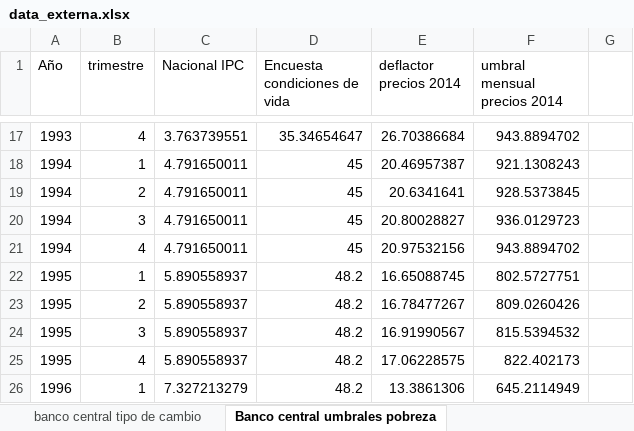
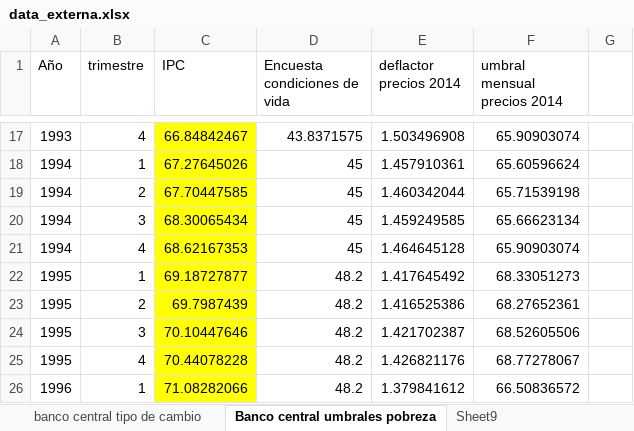
Before and after one commit to oejaramillo/salario-minimo-y-pobreza-Ecuador, an Excel workbook: data_externa.xlsx, sheet Banco central umbrales pobreza, drawn as a sheet; only a part is shown, gaps mark what is left out; values as stored, in another font and other column widths than the file's, no borders; charts and pictures not drawn; the diff covers the shown part only; the diff names each change by its address in the sheet, - before the commit and + after, or states it on an @@ line.

```diff
--- a/data_externa.xlsx (sheet Banco central umbrales pobreza)
+++ b/data_externa.xlsx (sheet Banco central umbrales pobreza)
+sheet tab: Sheet9
-C1: Nacional IPC
+C1: IPC
-C17:C26 fill: none
+C17:C26 fill: #FFFF00
-C17 (IPC): 3.763739551
+C17 (IPC): 66.84842467
-D17 (Encuesta condiciones de vida): 35.34654647
+D17 (Encuesta condiciones de vida): 43.8371575
-E17 (deflactor precios 2014): 26.70386684
+E17 (deflactor precios 2014): 1.503496908
-F17 (umbral mensual precios 2014): 943.8894702
+F17 (umbral mensual precios 2014): 65.90903074
-C18 (IPC): 4.791650011
+C18 (IPC): 67.27645026
-E18 (deflactor precios 2014): 20.46957387
+E18 (deflactor precios 2014): 1.457910361
-F18 (umbral mensual precios 2014): 921.1308243
+F18 (umbral mensual precios 2014): 65.60596624
-C19 (IPC): 4.791650011
+C19 (IPC): 67.70447585
-E19 (deflactor precios 2014): 20.6341641
+E19 (deflactor precios 2014): 1.460342044
-F19 (umbral mensual precios 2014): 928.5373845
+F19 (umbral mensual precios 2014): 65.71539198
-C20 (IPC): 4.791650011
+C20 (IPC): 68.30065434
-E20 (deflactor precios 2014): 20.80028827
+E20 (deflactor precios 2014): 1.459249585
-F20 (umbral mensual precios 2014): 936.0129723
+F20 (umbral mensual precios 2014): 65.66623134
-C21 (IPC): 4.791650011
+C21 (IPC): 68.62167353
-E21 (deflactor precios 2014): 20.97532156
+E21 (deflactor precios 2014): 1.464645128
-F21 (umbral mensual precios 2014): 943.8894702
+F21 (umbral mensual precios 2014): 65.90903074
-C22 (IPC): 5.890558937
+C22 (IPC): 69.18727877
-E22 (deflactor precios 2014): 16.65088745
+E22 (deflactor precios 2014): 1.417645492
-F22 (umbral mensual precios 2014): 802.5727751
+F22 (umbral mensual precios 2014): 68.33051273
-C23 (IPC): 5.890558937
+C23 (IPC): 69.7987439
-E23 (deflactor precios 2014): 16.78477267
+E23 (deflactor precios 2014): 1.416525386
-F23 (umbral mensual precios 2014): 809.0260426
+F23 (umbral mensual precios 2014): 68.27652361
-C24 (IPC): 5.890558937
+C24 (IPC): 70.10447646
-E24 (deflactor precios 2014): 16.91990567
+E24 (deflactor precios 2014): 1.421702387
-F24 (umbral mensual precios 2014): 815.5394532
+F24 (umbral mensual precios 2014): 68.52605506
-C25 (IPC): 5.890558937
+C25 (IPC): 70.44078228
-E25 (deflactor precios 2014): 17.06228575
+E25 (deflactor precios 2014): 1.426821176
-F25 (umbral mensual precios 2014): 822.402173
+F25 (umbral mensual precios 2014): 68.77278067
-C26 (IPC): 7.327213279
+C26 (IPC): 71.08282066
-E26 (deflactor precios 2014): 13.3861306
+E26 (deflactor precios 2014): 1.379841612
-F26 (umbral mensual precios 2014): 645.2114949
+F26 (umbral mensual precios 2014): 66.50836572
```
Also changed, not shown: 105 edited cells and cell formats elsewhere in this sheet, sheet datos, charts or pictures, 16 other files.
